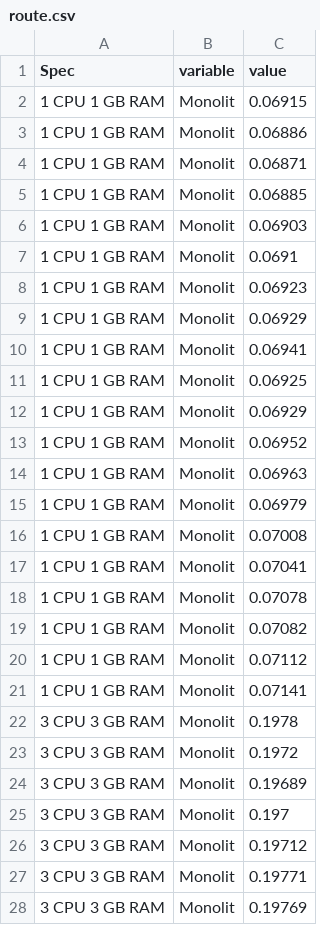
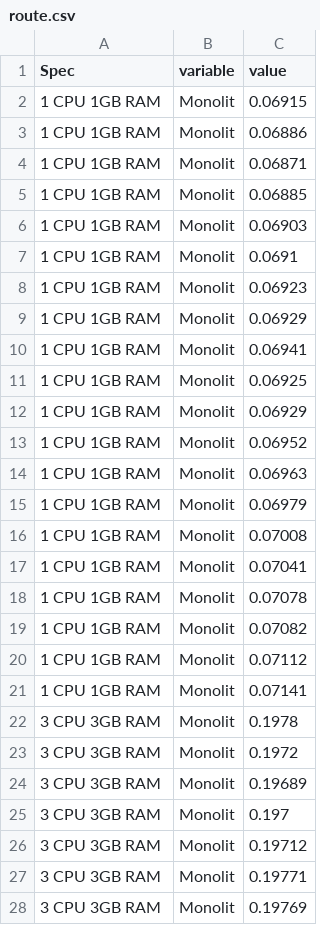
Before and after one commit to przybylek/Monolith-vs-Microservices, a CSV file: AzureSpringCloud/route.csv, drawn as a sheet; only a part is shown; the diff covers the shown part only.

```diff
--- a/AzureSpringCloud/route.csv
+++ b/AzureSpringCloud/route.csv
@@ -1,28 +1,28 @@
 Spec,variable,value
-1 CPU 1 GB RAM,Monolit,0.06915
-1 CPU 1 GB RAM,Monolit,0.06886
-1 CPU 1 GB RAM,Monolit,0.06871
-1 CPU 1 GB RAM,Monolit,0.06885
-1 CPU 1 GB RAM,Monolit,0.06903
-1 CPU 1 GB RAM,Monolit,0.0691
-1 CPU 1 GB RAM,Monolit,0.06923
-1 CPU 1 GB RAM,Monolit,0.06929
-1 CPU 1 GB RAM,Monolit,0.06941
-1 CPU 1 GB RAM,Monolit,0.06925
-1 CPU 1 GB RAM,Monolit,0.06929
-1 CPU 1 GB RAM,Monolit,0.06952
-1 CPU 1 GB RAM,Monolit,0.06963
-1 CPU 1 GB RAM,Monolit,0.06979
-1 CPU 1 GB RAM,Monolit,0.07008
-1 CPU 1 GB RAM,Monolit,0.07041
-1 CPU 1 GB RAM,Monolit,0.07078
-1 CPU 1 GB RAM,Monolit,0.07082
-1 CPU 1 GB RAM,Monolit,0.07112
-1 CPU 1 GB RAM,Monolit,0.07141
-3 CPU 3 GB RAM,Monolit,0.1978
-3 CPU 3 GB RAM,Monolit,0.1972
-3 CPU 3 GB RAM,Monolit,0.19689
-3 CPU 3 GB RAM,Monolit,0.197
-3 CPU 3 GB RAM,Monolit,0.19712
-3 CPU 3 GB RAM,Monolit,0.19771
-3 CPU 3 GB RAM,Monolit,0.19769
+1 CPU 1GB RAM,Monolit,0.06915
+1 CPU 1GB RAM,Monolit,0.06886
+1 CPU 1GB RAM,Monolit,0.06871
+1 CPU 1GB RAM,Monolit,0.06885
+1 CPU 1GB RAM,Monolit,0.06903
+1 CPU 1GB RAM,Monolit,0.0691
+1 CPU 1GB RAM,Monolit,0.06923
+1 CPU 1GB RAM,Monolit,0.06929
+1 CPU 1GB RAM,Monolit,0.06941
+1 CPU 1GB RAM,Monolit,0.06925
+1 CPU 1GB RAM,Monolit,0.06929
+1 CPU 1GB RAM,Monolit,0.06952
+1 CPU 1GB RAM,Monolit,0.06963
+1 CPU 1GB RAM,Monolit,0.06979
+1 CPU 1GB RAM,Monolit,0.07008
+1 CPU 1GB RAM,Monolit,0.07041
+1 CPU 1GB RAM,Monolit,0.07078
+1 CPU 1GB RAM,Monolit,0.07082
+1 CPU 1GB RAM,Monolit,0.07112
+1 CPU 1GB RAM,Monolit,0.07141
+3 CPU 3GB RAM,Monolit,0.1978
+3 CPU 3GB RAM,Monolit,0.1972
+3 CPU 3GB RAM,Monolit,0.19689
+3 CPU 3GB RAM,Monolit,0.197
+3 CPU 3GB RAM,Monolit,0.19712
+3 CPU 3GB RAM,Monolit,0.19771
+3 CPU 3GB RAM,Monolit,0.19769
```
Also changed, not shown: 133 edited cells elsewhere in this file, AzureAppService/Ranking.csv, AzureAppService/apps-city-cost.csv, 32 other files.
